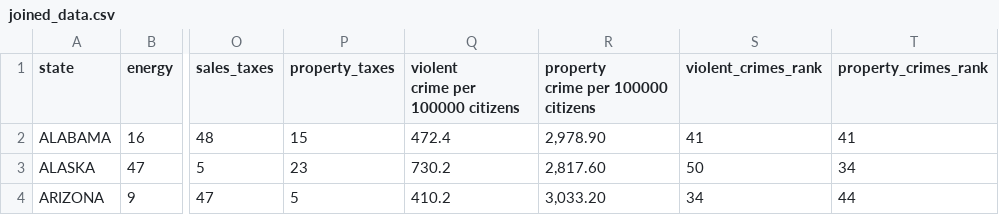
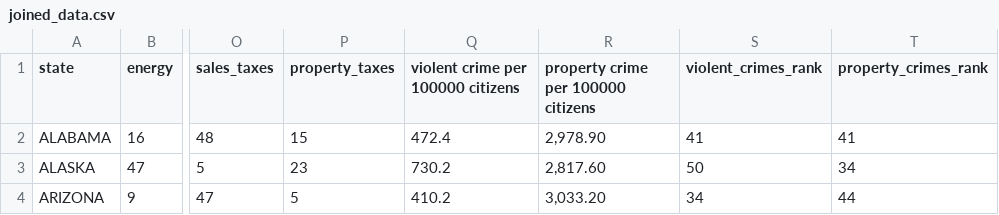
Before and after one commit to chadepl/datavis-project-2018, a CSV file: raw_data/joined_data.csv, drawn as a sheet; only a part is shown, gaps mark what is left out; ↵ is a line break in a cell; the diff names each change by its address in the sheet, - before the commit and + after, or states it on an @@ line.

```diff
--- a/raw_data/joined_data.csv
+++ b/raw_data/joined_data.csv
-Q1: violent ↵ crime per 100000 citizens
+Q1: violent crime per 100000 citizens
-R1: property ↵ crime per 100000 citizens
+R1: property crime per 100000 citizens
```
Also changed, not shown: 1 other file.
